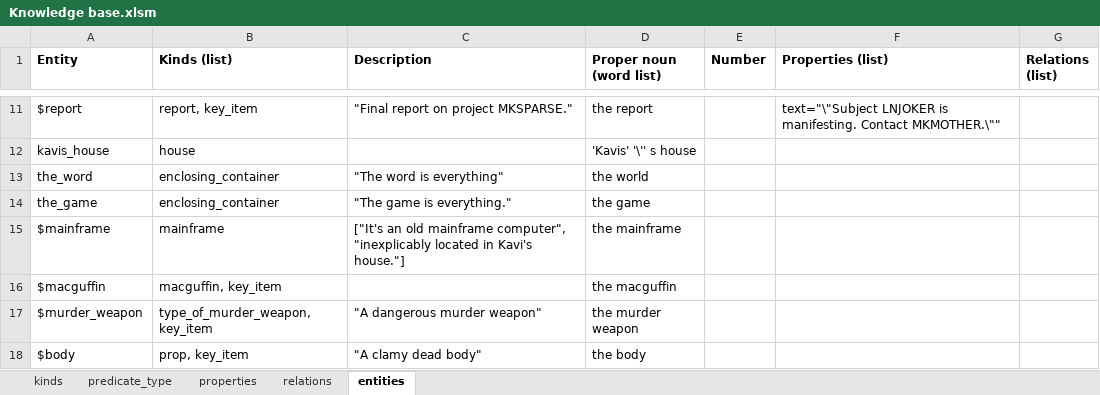
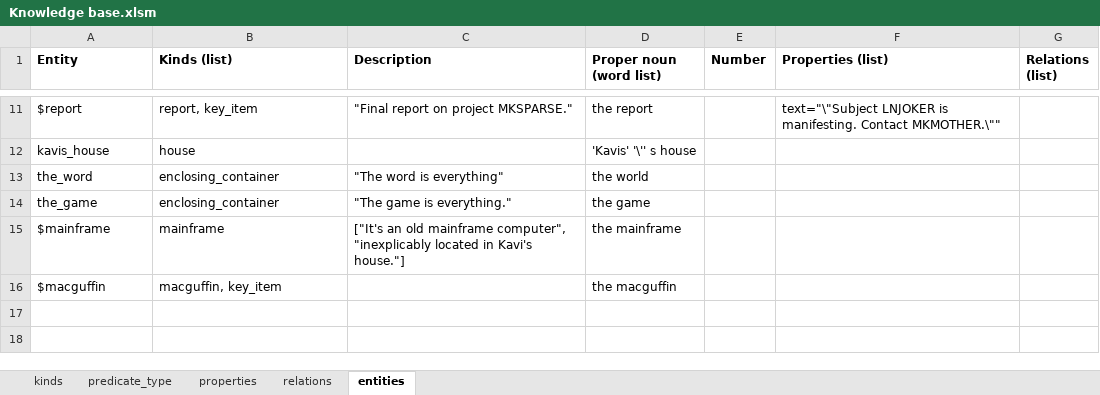
Before and after one commit to Brian-Bowyer/395-Project, an Excel workbook: Assignment 4/Assets/Ontology/Knowledge base.xlsm, sheet entities, drawn as a sheet; only a part is shown, gaps mark what is left out; values as stored, in another font and other column widths than the file's, no borders; the diff names each change by its address in the sheet, - before the commit and + after, or states it on an @@ line.

```diff
--- a/Assignment 4/Assets/Ontology/Knowledge base.xlsm (sheet entities)
+++ b/Assignment 4/Assets/Ontology/Knowledge base.xlsm (sheet entities)
-row 17: $murder_weapon | type_of_murder_weapon, key_item | "A dangerous murder weapon" | the murder weapon
-row 18: $body | prop, key_item | "A clamy dead body" | the body
```
Also changed, not shown: sheet kinds, 32 other files.
